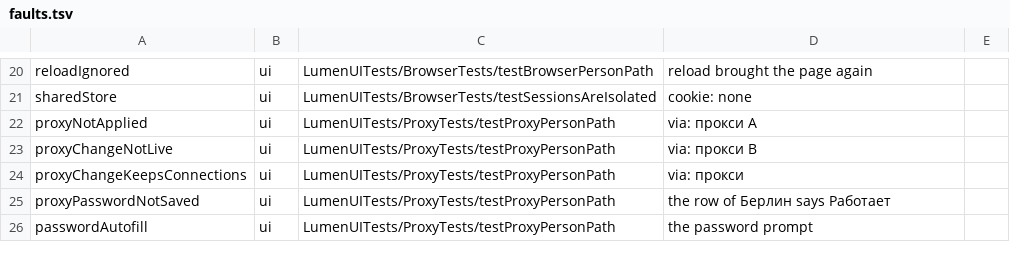
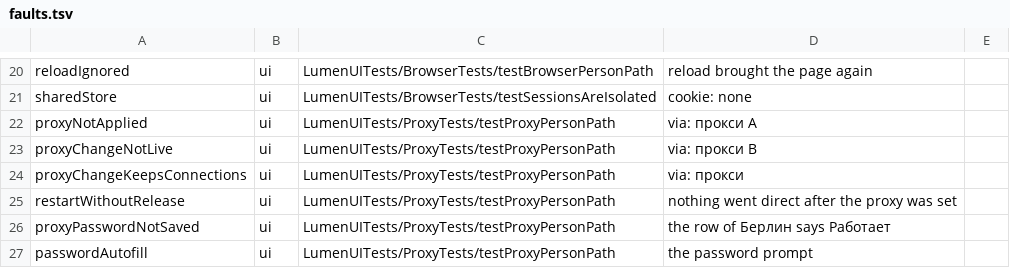
Before and after one commit to dainger-spec/antifdete7329900, a TSV file: ios/scripts/faults.tsv, drawn as a sheet; only a part is shown, gaps mark what is left out; the diff names each change by its address in the sheet, - before the commit and + after, or states it on an @@ line.

```diff
--- a/ios/scripts/faults.tsv
+++ b/ios/scripts/faults.tsv
+row 25: restartWithoutRelease | ui | LumenUITests/ProxyTests/testProxyPersonPath | nothing went direct after the proxy was set
```
Also changed, not shown: 6 other files.
